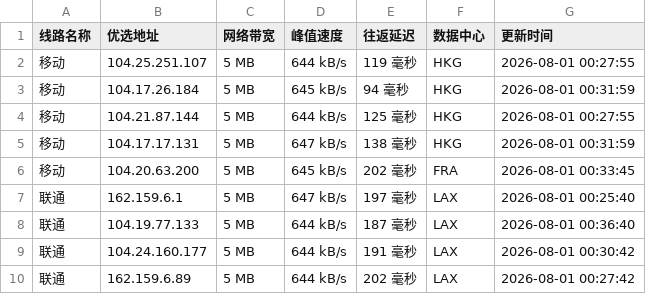
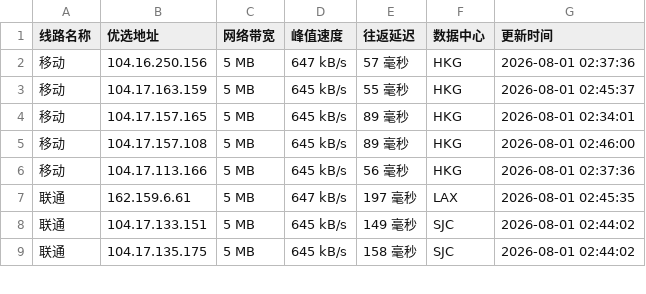
Before and after one commit to weizhe940605/cfipv4db, a CSV file: cfip.csv, drawn as a sheet; only a part is shown; the diff covers the shown part only.

```diff
--- a/cfip.csv
+++ b/cfip.csv
@@ -1,10 +1,9 @@
 线路名称,优选地址,网络带宽,峰值速度,往返延迟,数据中心,更新时间
-移动,104.25.251.107,5 MB,644 kB/s,119 毫秒,HKG,2026-08-01 00:27:55
-移动,104.17.26.184,5 MB,645 kB/s,94 毫秒,HKG,2026-08-01 00:31:59
-移动,104.21.87.144,5 MB,644 kB/s,125 毫秒,HKG,2026-08-01 00:27:55
-移动,104.17.17.131,5 MB,647 kB/s,138 毫秒,HKG,2026-08-01 00:31:59
-移动,104.20.63.200,5 MB,645 kB/s,202 毫秒,FRA,2026-08-01 00:33:45
-联通,162.159.6.1,5 MB,647 kB/s,197 毫秒,LAX,2026-08-01 00:25:40
-联通,104.19.77.133,5 MB,644 kB/s,187 毫秒,LAX,2026-08-01 00:36:40
-联通,104.24.160.177,5 MB,644 kB/s,191 毫秒,LAX,2026-08-01 00:30:42
-联通,162.159.6.89,5 MB,644 kB/s,202 毫秒,LAX,2026-08-01 00:27:42
+移动,104.16.250.156,5 MB,647 kB/s,57 毫秒,HKG,2026-08-01 02:37:36
+移动,104.17.163.159,5 MB,645 kB/s,55 毫秒,HKG,2026-08-01 02:45:37
+移动,104.17.157.165,5 MB,645 kB/s,89 毫秒,HKG,2026-08-01 02:34:01
+移动,104.17.157.108,5 MB,645 kB/s,89 毫秒,HKG,2026-08-01 02:46:00
+移动,104.17.113.166,5 MB,645 kB/s,56 毫秒,HKG,2026-08-01 02:37:36
+联通,162.159.6.61,5 MB,647 kB/s,197 毫秒,LAX,2026-08-01 02:45:35
+联通,104.17.133.151,5 MB,645 kB/s,149 毫秒,SJC,2026-08-01 02:44:02
+联通,104.17.135.175,5 MB,645 kB/s,158 毫秒,SJC,2026-08-01 02:44:02
```
Also changed, not shown: 1 added row and 20 edited cells elsewhere in this file, 1 other file.
